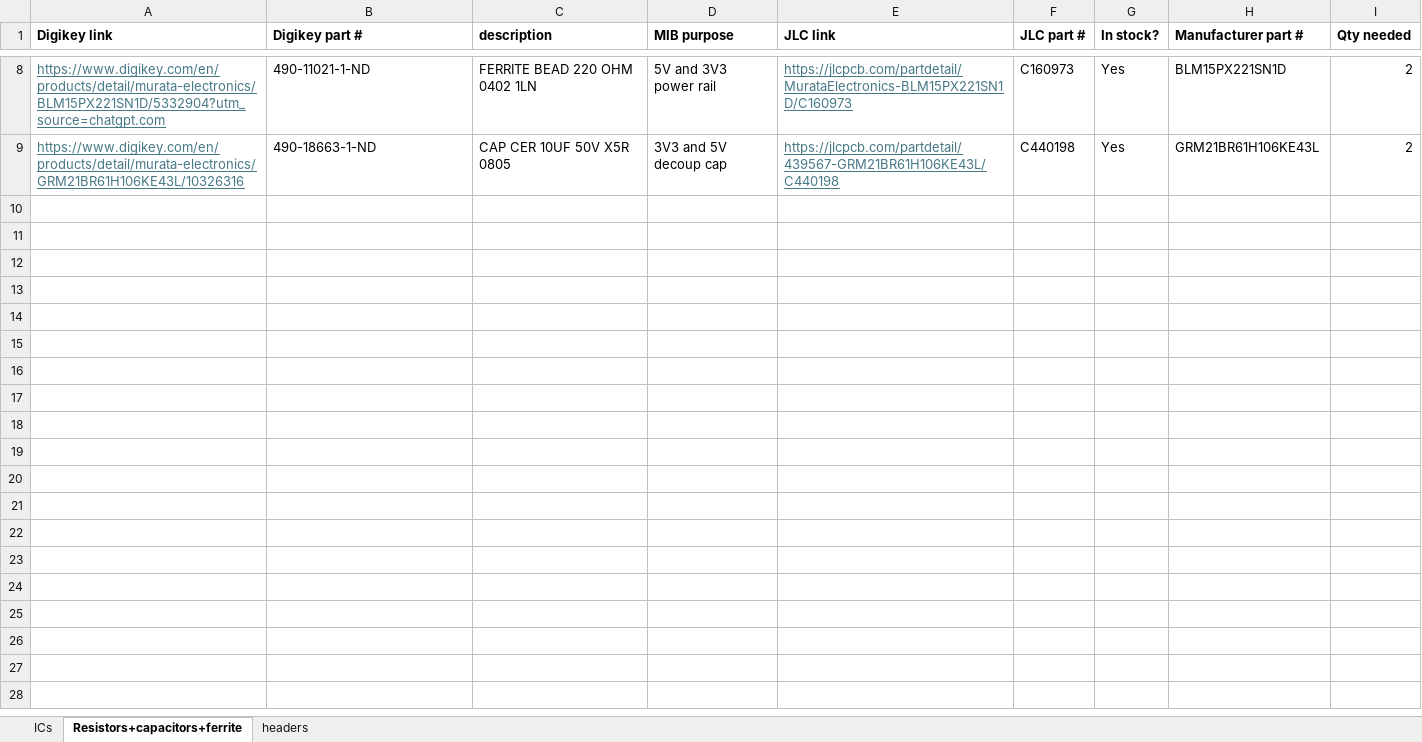
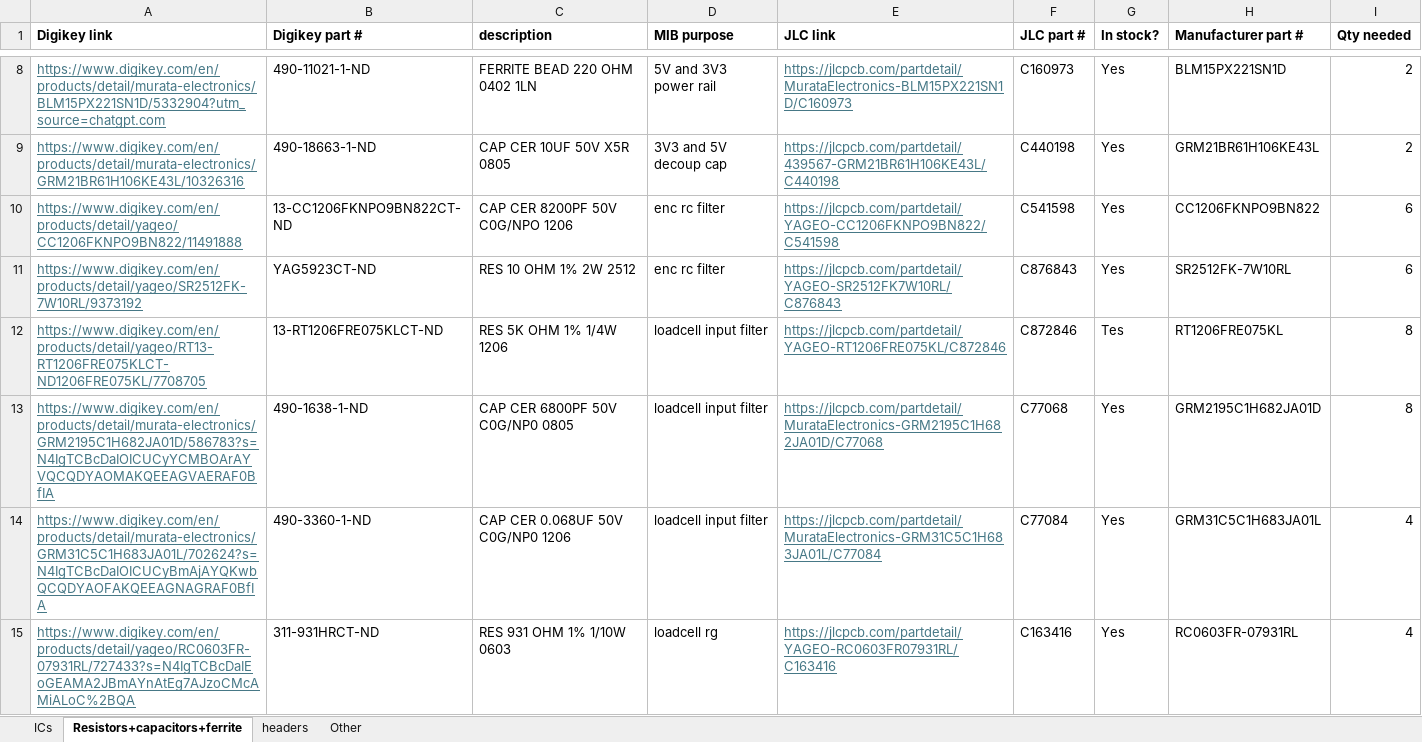
Before and after one commit to rammp-org/RAMMP-Electronics, an Excel workbook: MIB_components.xlsx, sheet Resistors+capacitors+ferrite, drawn as a sheet; only a part is shown, gaps mark what is left out; values as stored, in another font and other column widths than the file's, no borders; the diff names each change by its address in the sheet, - before the commit and + after, or states it on an @@ line.

```diff
--- a/MIB_components.xlsx (sheet Resistors+capacitors+ferrite)
+++ b/MIB_components.xlsx (sheet Resistors+capacitors+ferrite)
+sheet tab: Other
+row 10: https://www.digikey.com/en/products/detail/yageo/CC1206FKNPO9BN822/11491888 | 13-CC1206FKNPO9BN822CT-ND | CAP CER 8200PF 50V C0G/NPO 1206 | enc rc filter | https://jlcpcb.com/partdetail/YAGEO-CC1206FKNPO9BN822/C541598 | C541598 | Yes | CC1206FKNPO9BN822 | 6
+row 11: https://www.digikey.com/en/products/detail/yageo/SR2512FK-7W10RL/9373192 | YAG5923CT-ND | RES 10 OHM 1% 2W 2512 | enc rc filter | https://jlcpcb.com/partdetail/YAGEO-SR2512FK7W10RL/C876843 | C876843 | Yes | SR2512FK-7W10RL | 6
+row 12: https://www.digikey.com/en/products/detail/yageo/RT13-RT1206FRE075KLCT-ND1206FRE075KL/7708705 | 13-RT1206FRE075KLCT-ND | RES 5K OHM 1% 1/4W 1206 | loadcell input filter | https://jlcpcb.com/partdetail/YAGEO-RT1206FRE075KL/C872846 | C872846 | Tes | RT1206FRE075KL | 8
+row 13: https://www.digikey.com/en/products/detail/murata-electronics/GRM2195C1H682JA01D/586783?s=N4IgTCBcDaIOICUCyYCMBOArAYVQCQDYAOMAKQEEAGVAERAF0BfIA | 490-1638-1-ND | CAP CER 6800PF 50V C0G/NP0 0805 | loadcell input filter | https://jlcpcb.com/partdetail/MurataElectronics-GRM2195C1H682JA01D/C77068 | C77068 | Yes | GRM2195C1H682JA01D | 8
+row 14: https://www.digikey.com/en/products/detail/murata-electronics/GRM31C5C1H683JA01L/702624?s=N4IgTCBcDaIOICUCyBmAjAYQKwbQCQDYAOFAKQEEAGNAGRAF0BfIA | 490-3360-1-ND | CAP CER 0.068UF 50V C0G/NP0 1206 | loadcell input filter | https://jlcpcb.com/partdetail/MurataElectronics-GRM31C5C1H683JA01L/C77084 | C77084 | Yes | GRM31C5C1H683JA01L | 4
+row 15: https://www.digikey.com/en/products/detail/yageo/RC0603FR-07931RL/727433?s=N4IgTCBcDaIEoGEAMA2JBmAYnAtEg7AJzoCMcAMiALoC%2BQA | 311-931HRCT-ND | RES 931 OHM 1% 1/10W 0603 | loadcell rg | https://jlcpcb.com/partdetail/YAGEO-RC0603FR07931RL/C163416 | C163416 | Yes | RC0603FR-07931RL | 4
```
Also changed, not shown: 13 other files.
